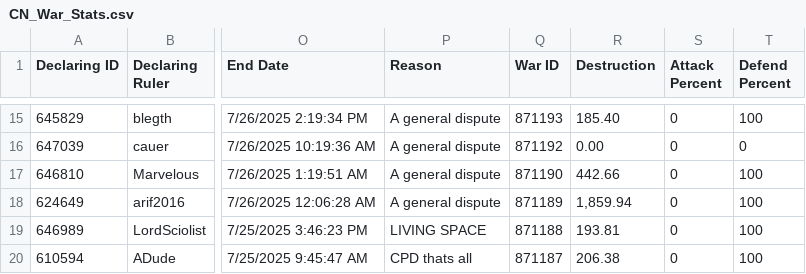
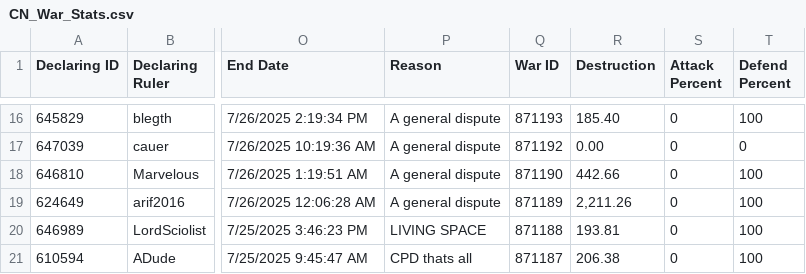
Before and after one commit to oh-ari/oh-ari.github.io, a CSV file: daily/CN_War_Stats.csv, drawn as a sheet; only a part is shown, gaps mark what is left out; addresses are those after the commit; the diff covers the shown part only; the diff names each change by its address in the sheet, - before the commit and + after, or states it on an @@ line.

```diff
--- a/daily/CN_War_Stats.csv
+++ b/daily/CN_War_Stats.csv
-R19 (Destruction): 1,859.94
+R19 (Destruction): 2,211.26
```
Also changed, not shown: 1 added row and 21 edited cells elsewhere in this file, daily/CN_Alliance_Stats.csv, daily/CN_Foreign_Aid.csv, 3 other files.
